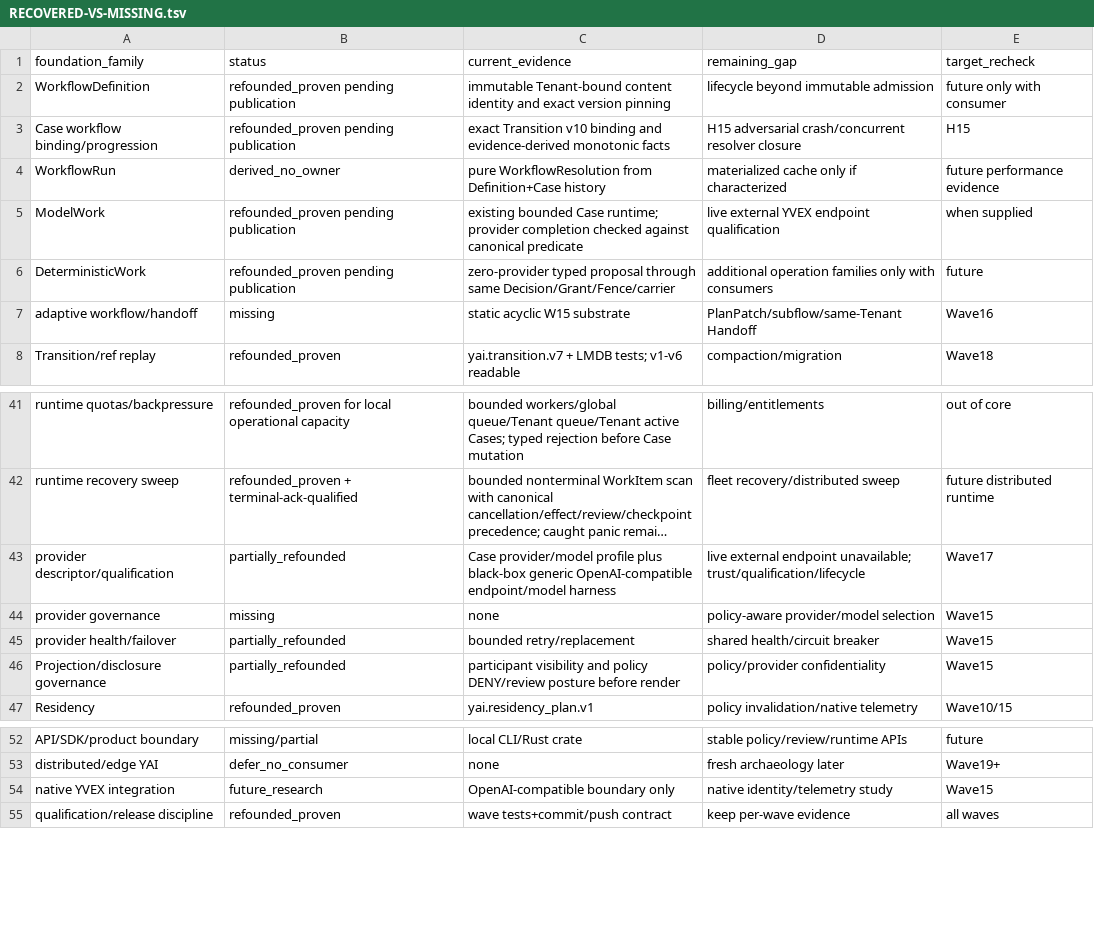
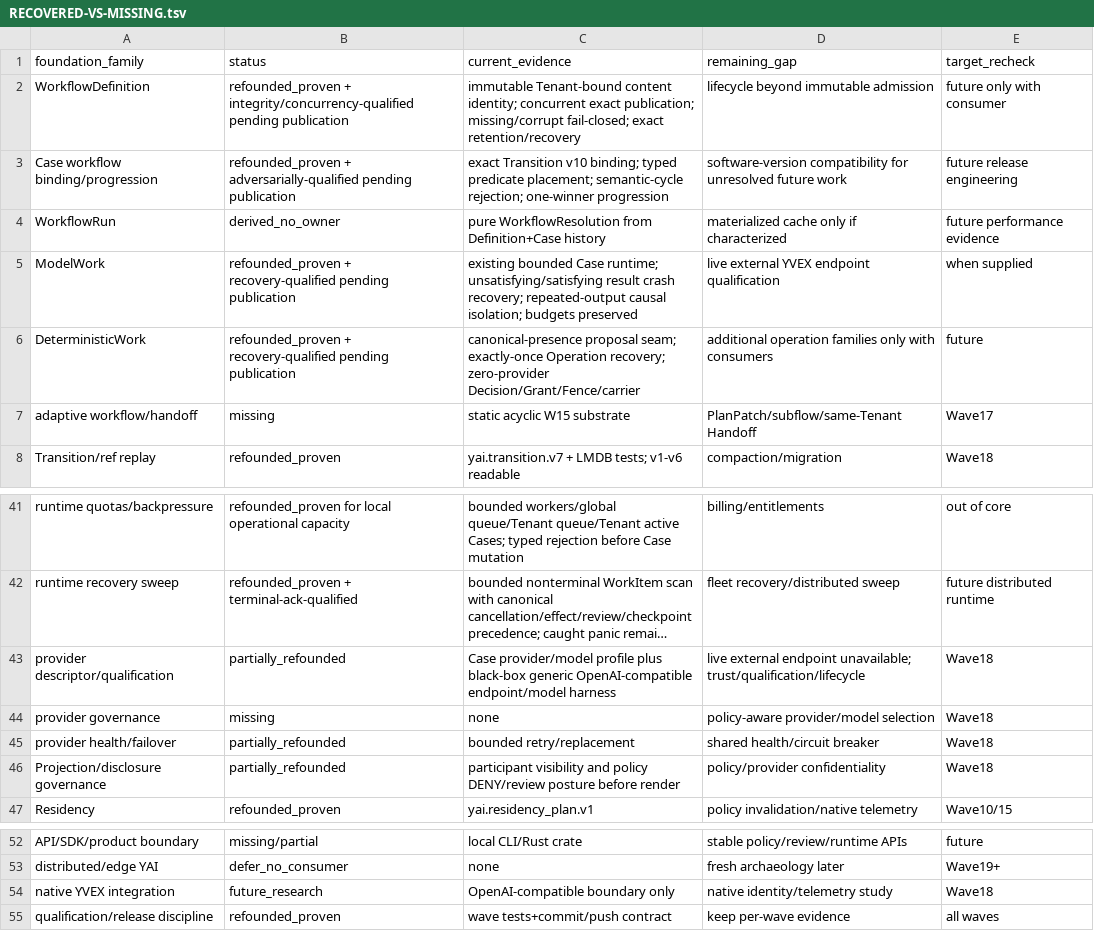
Before and after one commit to yailabs/yai, a TSV file: refoundation/foundation-recovery/RECOVERED-VS-MISSING.tsv, drawn as a sheet; only a part is shown, gaps mark what is left out; long unchanged cells end in …; the diff names each change by its address in the sheet, - before the commit and + after, or states it on an @@ line.

Commit message:
harden: close workflow progression semantics

```diff
--- a/refoundation/foundation-recovery/RECOVERED-VS-MISSING.tsv
+++ b/refoundation/foundation-recovery/RECOVERED-VS-MISSING.tsv
-B2 (status): refounded_proven pending publication
+B2 (status): refounded_proven + integrity/concurrency-qualified pending publication
-C2 (current_evidence): …Tenant-bound content identity and exact version pinning
+C2 (current_evidence): …Tenant-bound content identity; concurrent exact publication; missing/corrupt fail-closed; exact retention/recovery
-B3 (status): refounded_proven pending publication
+B3 (status): refounded_proven + adversarially-qualified pending publication
-C3 (current_evidence): …Transition v10 binding and evidence-derived monotonic facts
+C3 (current_evidence): …Transition v10 binding; typed predicate placement; semantic-cycle rejection; one-winner progression
-D3 (remaining_gap): H15 adversarial crash/concurrent resolver closure
+D3 (remaining_gap): software-version compatibility for unresolved future work
-E3 (target_recheck): H15
+E3 (target_recheck): future release engineering
-B5:B6 (status): refounded_proven pending publication
+B5:B6 (status): refounded_proven + recovery-qualified pending publication
-C5 (current_evidence): …Case runtime; provider completion checked against canonical predicate
+C5 (current_evidence): …Case runtime; unsatisfying/satisfying result crash recovery; repeated-output causal isolation; budgets preserved
-C6 (current_evidence): zero-provider typed proposal through same Decision/Grant/Fence/carrier
+C6 (current_evidence): canonical-presence proposal seam; exactly-once Operation recovery; zero-provider Decision/Grant/Fence/carrier
-E7 (target_recheck): Wave16
+E7 (target_recheck): Wave17
-E43 (target_recheck): Wave17
+E43 (target_recheck): Wave18
-E44:E46 (target_recheck): Wave15
+E44:E46 (target_recheck): Wave18
-E54 (target_recheck): Wave15
+E54 (target_recheck): Wave18
```
Also changed, not shown: 37 other files.
